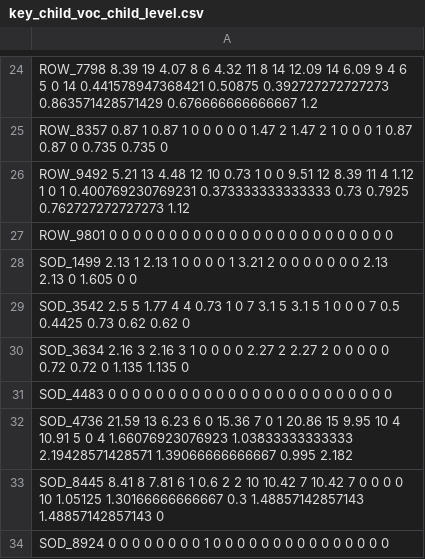
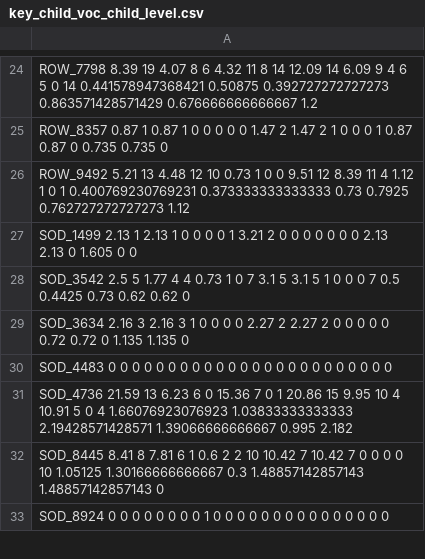
Before and after one commit to jsalt-coml/lena_eval, a CSV file: reliability_evaluations/key_child_voc_child_level.csv, drawn as a sheet; only a part is shown, gaps mark what is left out; the diff names each change by its address in the sheet, - before the commit and + after, or states it on an @@ line.

```diff
--- a/reliability_evaluations/key_child_voc_child_level.csv
+++ b/reliability_evaluations/key_child_voc_child_level.csv
-row 27: ROW_9801 0 0 0 0 0 0 0 0 0 0 0 0 0 0 0 0 0 0 0 0 0 0 0 0
```
Also changed, not shown: reliability_evaluations/key_child_voc_file_level.csv, reliability_evaluations/metrics/ider_report.csv, 20 other files.
